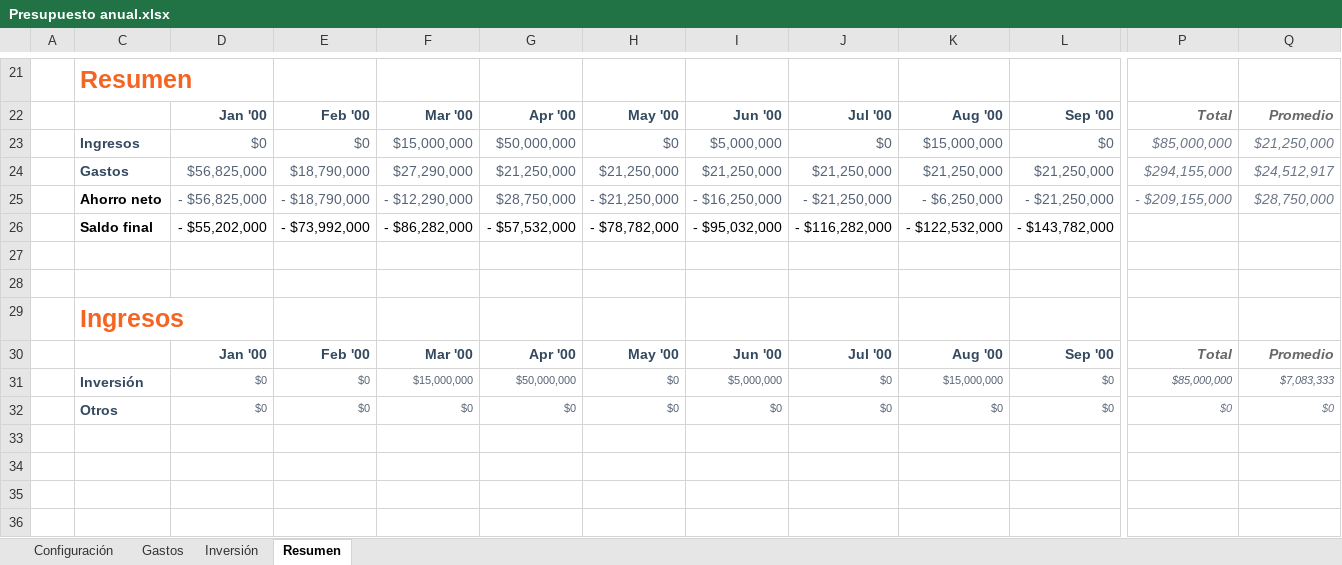
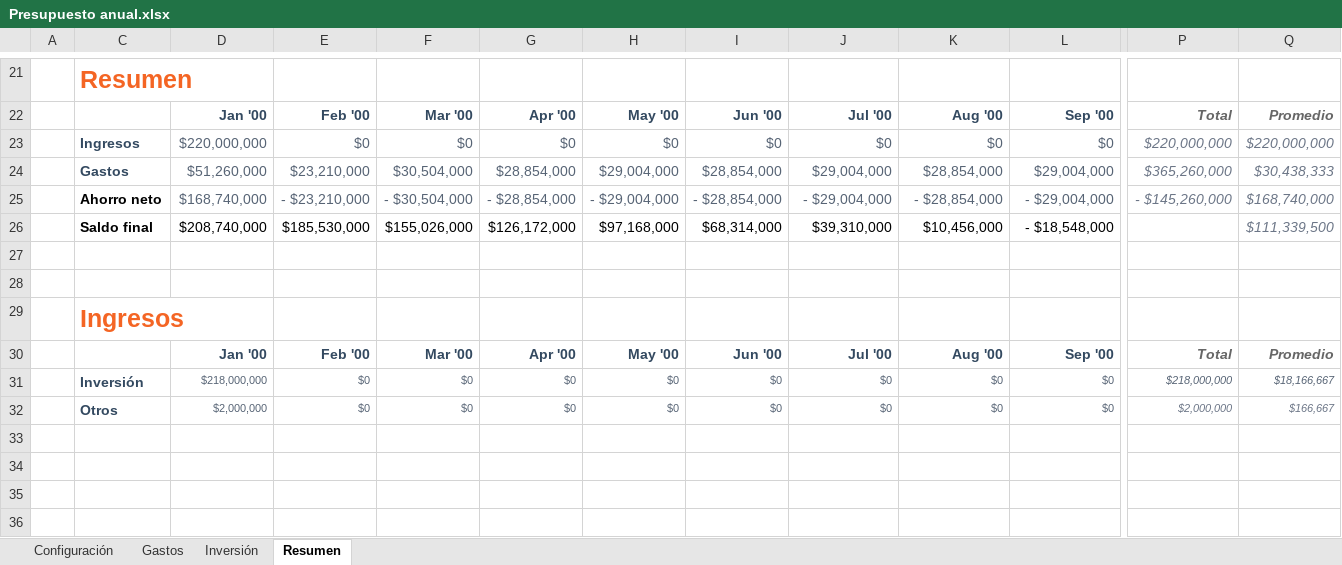
Before and after one commit to GRHsolutions/grh_solutions, an Excel workbook: Documentacion/Segundo Trimestre/Presupuesto anual.xlsx, sheet Resumen, drawn as a sheet; only a part is shown, gaps mark what is left out; values as stored, in another font and other column widths than the file's, no borders; charts and pictures and conditional formats not drawn; removed rows and columns are numbered as before the commit, all else as after; rows hold the shown columns only; the diff covers the shown part only; the diff names each change by its address in the sheet, - before the commit and + after, or states it on an @@ line.

```diff
--- a/Documentacion/Segundo Trimestre/Presupuesto anual.xlsx (sheet Resumen)
+++ b/Documentacion/Segundo Trimestre/Presupuesto anual.xlsx (sheet Resumen)
-D23: $0
+D23: $220,000,000
-F23: $15,000,000
+F23: $0
-G23: $50,000,000
+G23: $0
-I23: $5,000,000
+I23: $0
-K23: $15,000,000
+K23: $0
-P23: $85,000,000
+P23: $220,000,000
-Q23: $21,250,000
+Q23: $220,000,000
-row 24:  | Gastos | $56,825,000 | $18,790,000 | $27,290,000 | $21,250,000 | $21,250,000 | $21,250,000 | $21,250,000 | $21,250,000 | $21,250,000 | $294,155,000 | $24,512,917
-row 25:  | Ahorro neto | - $56,825,000 | - $18,790,000 | - $12,290,000 | $28,750,000 | - $21,250,000 | - $16,250,000 | - $21,250,000 | - $6,250,000 | - $21,250,000 | - $209,155,000 | $28,750,000
-row 26:  | Saldo final | - $55,202,000 | - $73,992,000 | - $86,282,000 | - $57,532,000 | - $78,782,000 | - $95,032,000 | - $116,282,000 | - $122,532,000 | - $143,782,000
+row 24:  | Gastos | $51,260,000 | $23,210,000 | $30,504,000 | $28,854,000 | $29,004,000 | $28,854,000 | $29,004,000 | $28,854,000 | $29,004,000 | $365,260,000 | $30,438,333
+row 25:  | Ahorro neto | $168,740,000 | - $23,210,000 | - $30,504,000 | - $28,854,000 | - $29,004,000 | - $28,854,000 | - $29,004,000 | - $28,854,000 | - $29,004,000 | - $145,260,000 | $168,740,000
+row 26:  | Saldo final | $208,740,000 | $185,530,000 | $155,026,000 | $126,172,000 | $97,168,000 | $68,314,000 | $39,310,000 | $10,456,000 | - $18,548,000 |  | $111,339,500
-D31: $0
+D31: $218,000,000
-F31: $15,000,000
+F31: $0
-G31: $50,000,000
+G31: $0
-I31: $5,000,000
+I31: $0
-K31: $15,000,000
+K31: $0
-P31: $85,000,000
+P31: $218,000,000
-Q31: $7,083,333
+Q31: $18,166,667
-D32: $0
+D32: $2,000,000
-P32: $0
+P32: $2,000,000
-Q32: $0
+Q32: $166,667
```
Also changed, not shown: 7 added rows and 12 removed rows elsewhere in this sheet, sheet Gastos, sheet Inversión, sheet Configuración, formulas that keep their value, hidden cells, charts or pictures, Documentacion/Segundo Trimestre/Check List.xlsx, Documentacion/Segundo Trimestre/Lista de tareas.xlsx, 11 other files.
